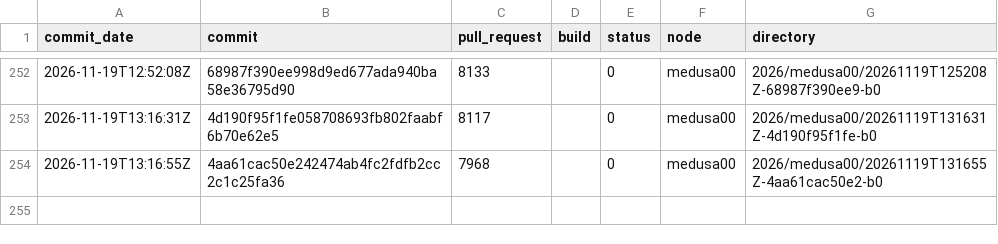
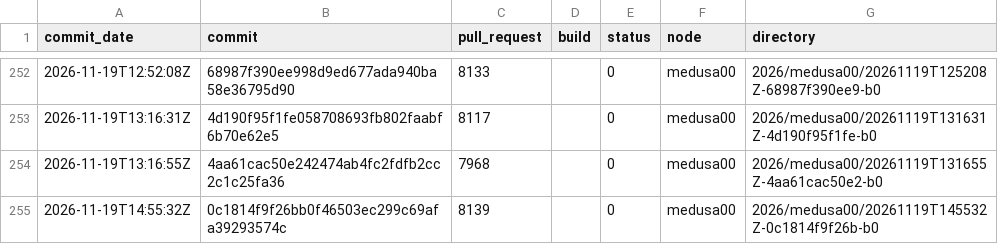
Before and after one commit to TheHPXProject/hpx-performance, a TSV file: runs.tsv, drawn as a sheet; only a part is shown, gaps mark what is left out; the diff names each change by its address in the sheet, - before the commit and + after, or states it on an @@ line.

```diff
--- a/runs.tsv
+++ b/runs.tsv
+row 255: 2026-11-19T14:55:32Z | 0c1814f9f26bb0f46503ec299c69afa39293574c | 8139 |  | 0 | medusa00 | 2026/medusa00/20261119T145532Z-0c1814f9f26b-b0
```
Also changed, not shown: 30 other files.
